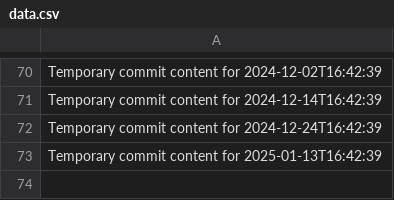
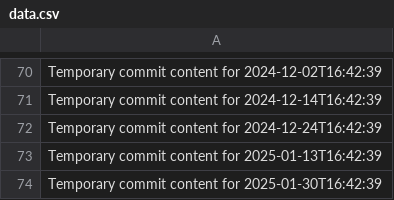
Before and after one commit to git86/cloud-365-i, a CSV file: data.csv, drawn as a sheet; only a part is shown, gaps mark what is left out.

```diff
--- a/data.csv
+++ b/data.csv
@@ -73 +73,2 @@ Temporary commit content for 2024-12-24T16:42:39
 Temporary commit content for 2025-01-13T16:42:39
+Temporary commit content for 2025-01-30T16:42:39
```
